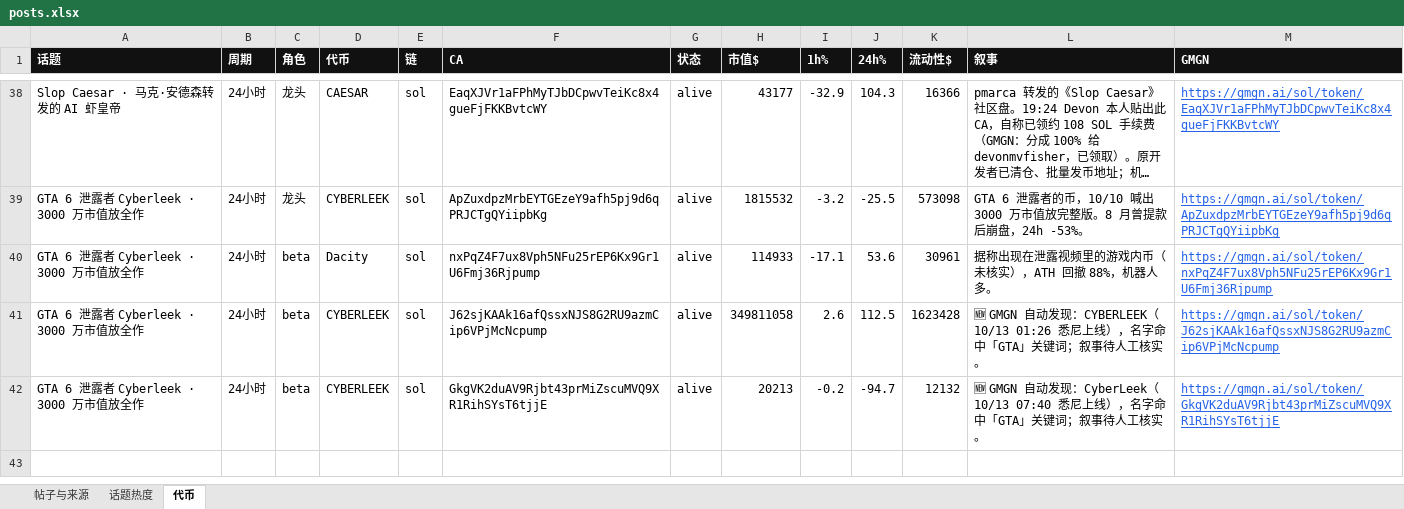
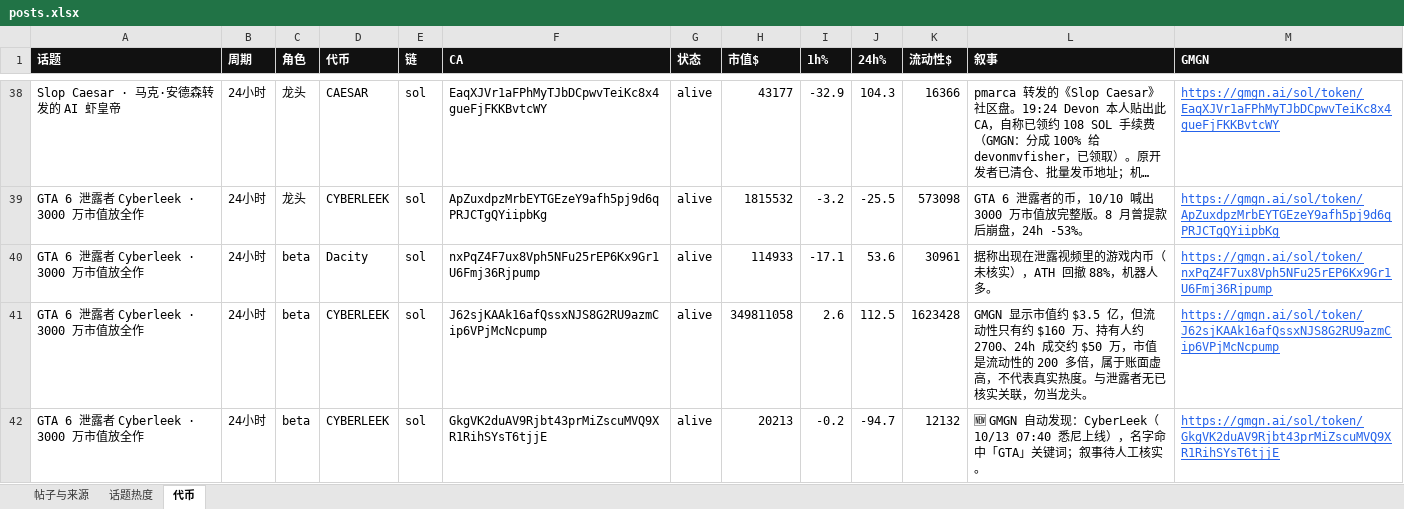
Before and after one commit to KiddyaKid/alpha-dashboard, an Excel workbook: posts.xlsx, sheet 代币, drawn as a sheet; only a part is shown, gaps mark what is left out; long unchanged cells end in …; values as stored, in another font and other column widths than the file's, no borders; the diff names each change by its address in the sheet, - before the commit and + after, or states it on an @@ line.

Commit message:
radar 10/14 02:40 cyberleek-note

```diff
--- a/posts.xlsx (sheet 代币)
+++ b/posts.xlsx (sheet 代币)
-L41 (叙事): 🆕 GMGN 自动发现：CYBERLEEK（10/13 01:26 悉尼上线），名字命中「GTA」关键词；叙事待人工核实。
+L41 (叙事): GMGN 显示市值约 $3.5 亿，但流动性只有约 $160 万、持有人约 2700、24h 成交约 $50 万，市值是流动性的 200 多倍，属于账面虚高，不代表真实热度。与泄露者无已核实关联，勿当龙头。
```
Also changed, not shown: 2 other files.
